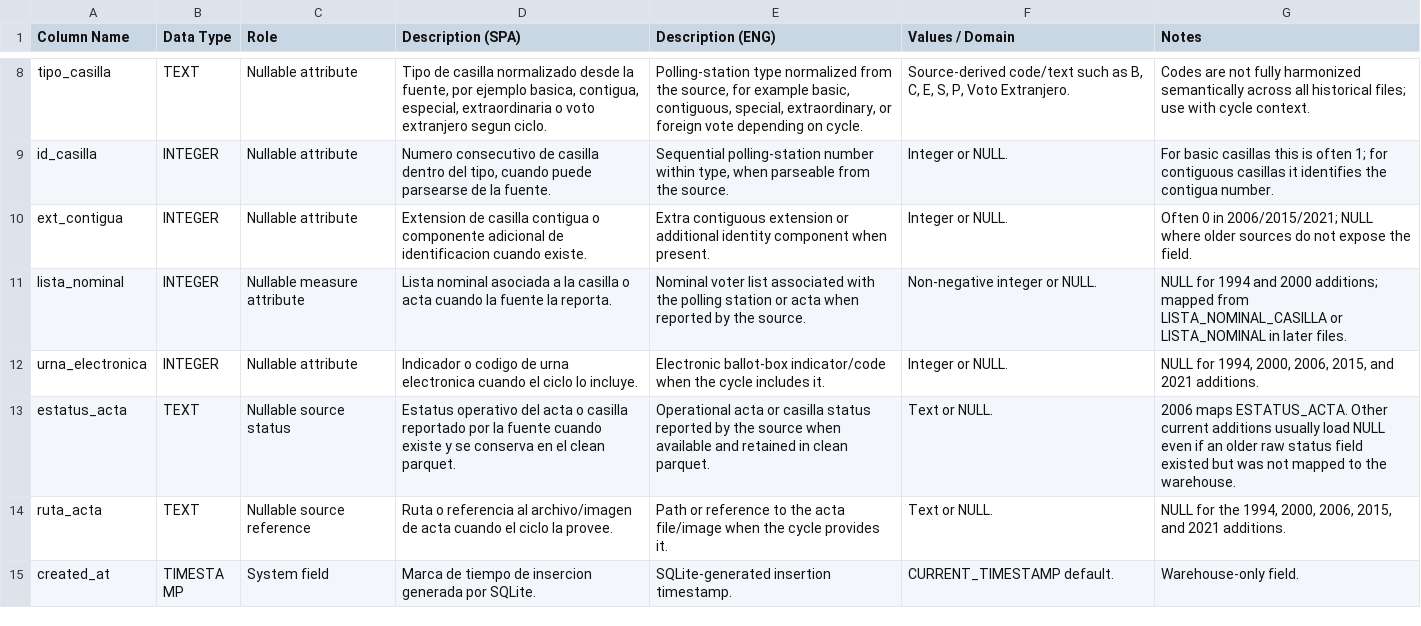
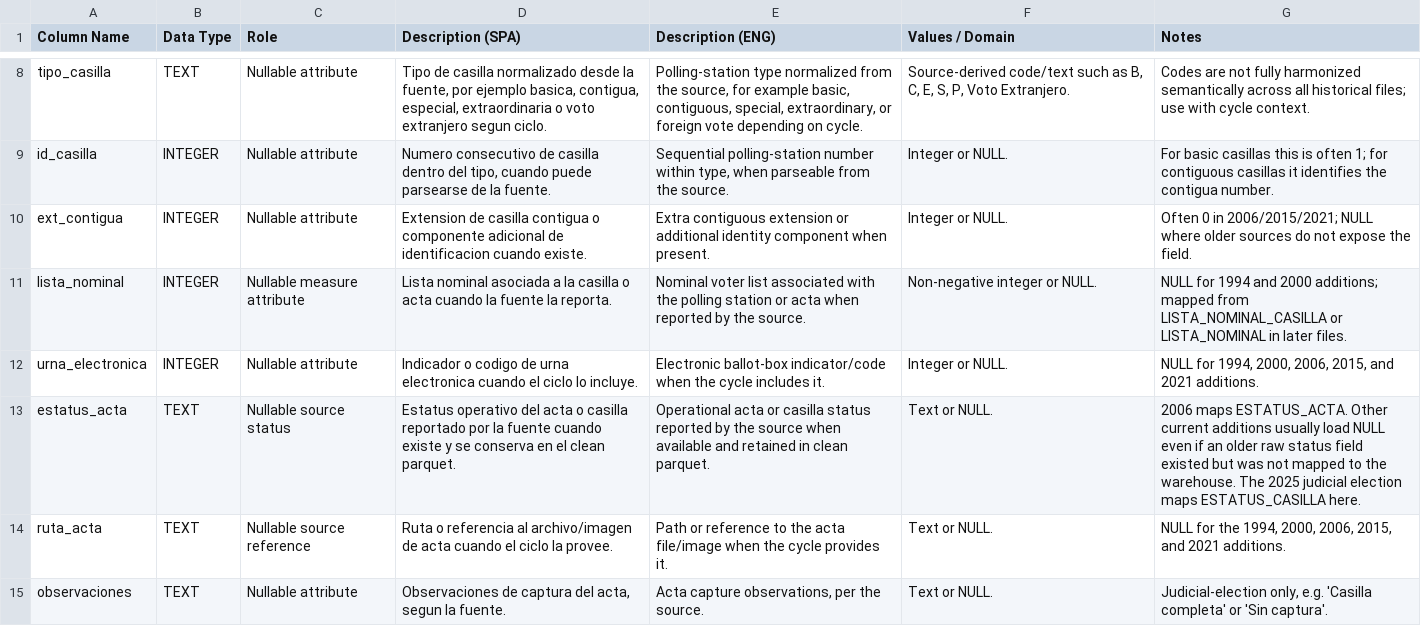
Before and after one commit to efrenzagal/current-affairs-mx-elections-pres-2024, a CSV file: documentation/table_dictionaries/dim_casilla.csv, drawn as a sheet; only a part is shown, gaps mark what is left out; the shorter side is filled out with more unchanged rows; the diff covers the shown part only.

```diff
--- a/documentation/table_dictionaries/dim_casilla.csv
+++ b/documentation/table_dictionaries/dim_casilla.csv
@@ -13 +13 @@ urna_electronica,INTEGER,Nullable attribute,"Indicador o codigo de urna electron
-estatus_acta,TEXT,Nullable source status,"Estatus operativo del acta o casilla reportado por la fuente cuando existe y se conserva en el clean parquet.","Operational acta or casilla status reported by the source when available and retained in clean parquet.","Text or NULL.","2006 maps ESTATUS_ACTA. Other current additions usually load NULL even if an older raw status field existed but was not mapped to the warehouse."
+estatus_acta,TEXT,Nullable source status,Estatus operativo del acta o casilla reportado por la fuente cuando existe y se conserva en el clean parquet.,Operational acta or casilla status reported by the source when available and retained in clean parquet.,Text or NULL.,2006 maps ESTATUS_ACTA. Other current additions usually load NULL even if an older raw status field existed but was not mapped to the warehouse. The 2025 judicial election maps ESTATUS_CASILLA here.
@@ -14,0 +15 @@ ruta_acta,TEXT,Nullable source reference,"Ruta o referencia al archivo/imagen de
+observaciones,TEXT,Nullable attribute,"Observaciones de captura del acta, segun la fuente.","Acta capture observations, per the source.",Text or NULL.,"Judicial-election only, e.g. 'Casilla completa' or 'Sin captura'."
```
Also changed, not shown: 2 added rows and 1 edited cell elsewhere in this file, documentation/table_dictionaries/dim_election.csv, documentation/table_dictionaries/dim_geography.csv, 7 other files.
